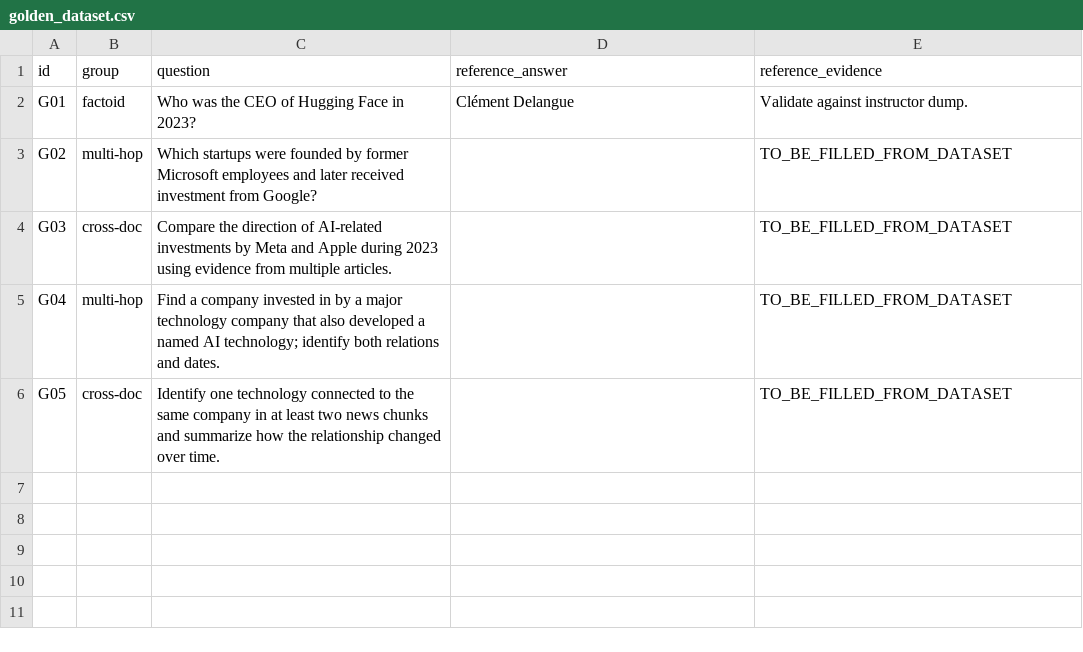
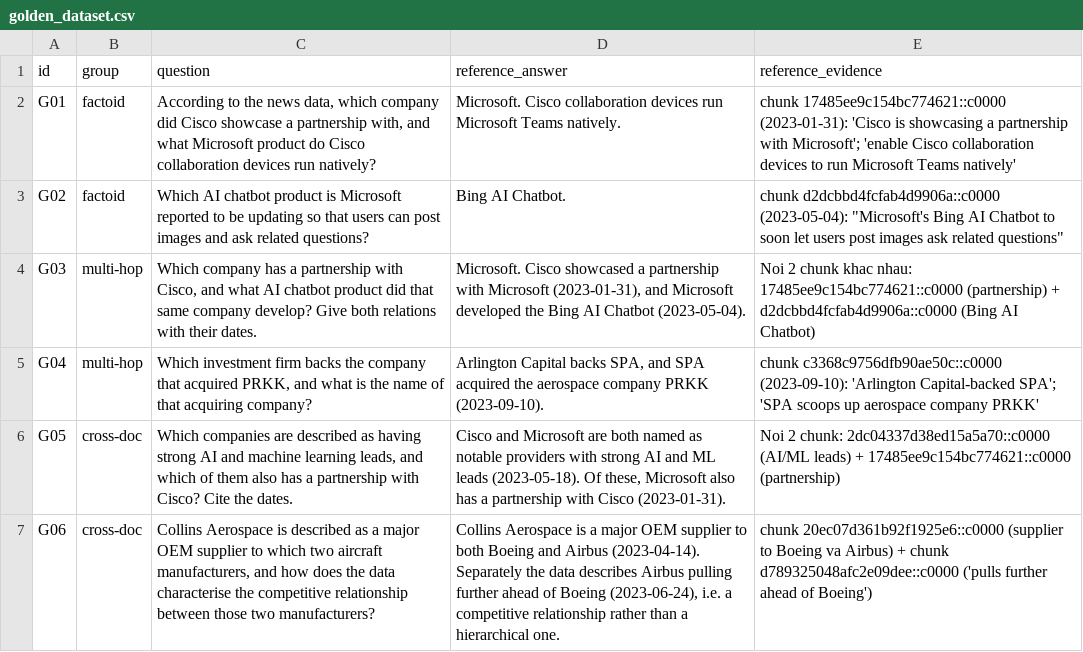
Before and after one commit to danggiap123/K4-Track3-Lab19-GraphRAG, a CSV file: data/golden_dataset.csv, drawn as a sheet.

```diff
--- a/data/golden_dataset.csv
+++ b/data/golden_dataset.csv
@@ -1,6 +1,7 @@
 id,group,question,reference_answer,reference_evidence
-G01,factoid,Who was the CEO of Hugging Face in 2023?,Clément Delangue,Validate against instructor dump.
-G02,multi-hop,Which startups were founded by former Microsoft employees and later received investment from Google?,,TO_BE_FILLED_FROM_DATASET
-G03,cross-doc,Compare the direction of AI-related investments by Meta and Apple during 2023 using evidence from multiple articles.,,TO_BE_FILLED_FROM_DATASET
-G04,multi-hop,Find a company invested in by a major technology company that also developed a named AI technology; identify both relations and dates.,,TO_BE_FILLED_FROM_DATASET
-G05,cross-doc,Identify one technology connected to the same company in at least two news chunks and summarize how the relationship changed over time.,,TO_BE_FILLED_FROM_DATASET
+G01,factoid,"According to the news data, which company did Cisco showcase a partnership with, and what Microsoft product do Cisco collaboration devices run natively?",Microsoft. Cisco collaboration devices run Microsoft Teams natively.,chunk 17485ee9c154bc774621::c0000 (2023-01-31): 'Cisco is showcasing a partnership with Microsoft'; 'enable Cisco collaboration devices to run Microsoft Teams natively'
+G02,factoid,Which AI chatbot product is Microsoft reported to be updating so that users can post images and ask related questions?,Bing AI Chatbot.,"chunk d2dcbbd4fcfab4d9906a::c0000 (2023-05-04): ""Microsoft's Bing AI Chatbot to soon let users post images ask related questions"""
+G03,multi-hop,"Which company has a partnership with Cisco, and what AI chatbot product did that same company develop? Give both relations with their dates.","Microsoft. Cisco showcased a partnership with Microsoft (2023-01-31), and Microsoft developed the Bing AI Chatbot (2023-05-04).",Noi 2 chunk khac nhau: 17485ee9c154bc774621::c0000 (partnership) + d2dcbbd4fcfab4d9906a::c0000 (Bing AI Chatbot)
+G04,multi-hop,"Which investment firm backs the company that acquired PRKK, and what is the name of that acquiring company?","Arlington Capital backs SPA, and SPA acquired the aerospace company PRKK (2023-09-10).",chunk c3368c9756dfb90ae50c::c0000 (2023-09-10): 'Arlington Capital-backed SPA'; 'SPA scoops up aerospace company PRKK'
+G05,cross-doc,"Which companies are described as having strong AI and machine learning leads, and which of them also has a partnership with Cisco? Cite the dates.","Cisco and Microsoft are both named as notable providers with strong AI and ML leads (2023-05-18). Of these, Microsoft also has a partnership with Cisco (2023-01-31).",Noi 2 chunk: 2dc04337d38ed15a5a70::c0000 (AI/ML leads) + 17485ee9c154bc774621::c0000 (partnership)
+G06,cross-doc,"Collins Aerospace is described as a major OEM supplier to which two aircraft manufacturers, and how does the data characterise the competitive relationship between those two manufacturers?","Collins Aerospace is a major OEM supplier to both Boeing and Airbus (2023-04-14). Separately the data describes Airbus pulling further ahead of Boeing (2023-06-24), i.e. a competitive relationship rather than a hierarchical one.",chunk 20ec07d361b92f1925e6::c0000 (supplier to Boeing va Airbus) + chunk d789325048afc2e09dee::c0000 ('pulls further ahead of Boeing')
```
Also changed, not shown: 4 other files.
